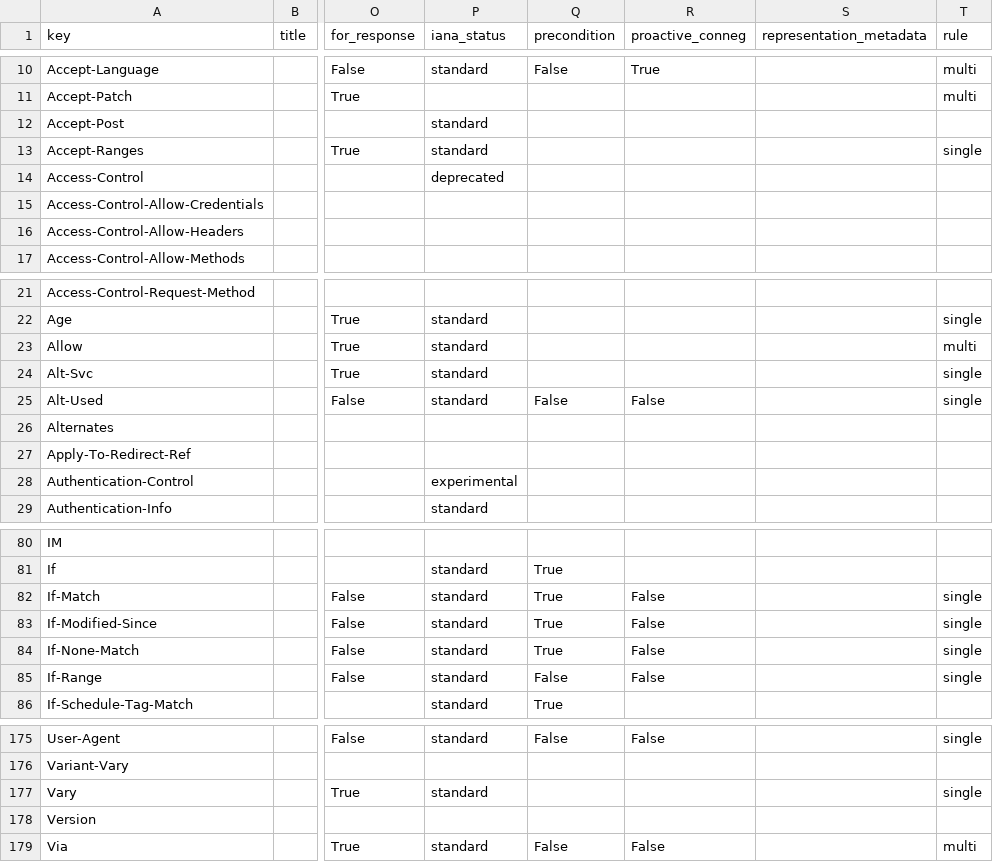
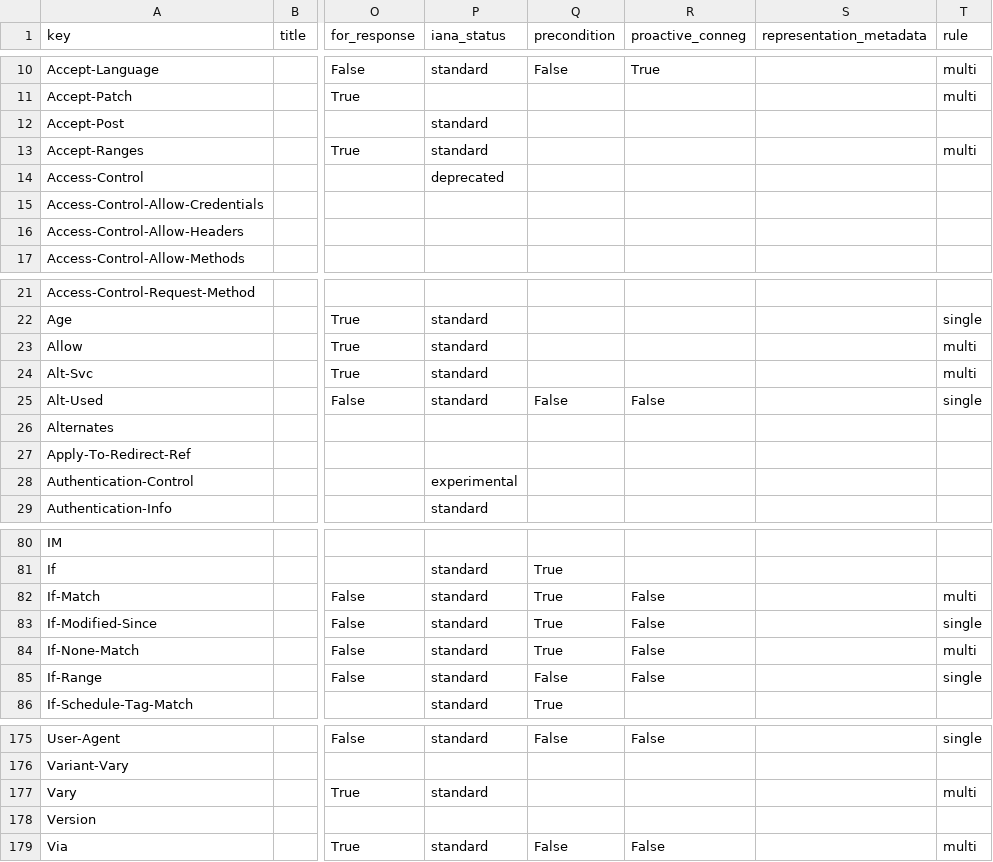
Before and after one commit to vfaronov/httpolice, a CSV file: httpolice/known/header.csv, drawn as a sheet; only a part is shown, gaps mark what is left out; the diff names each change by its address in the sheet, - before the commit and + after, or states it on an @@ line.

Commit message:
Fix notice 1013 for headers that permit both singular and plural values

```diff
--- a/httpolice/known/header.csv
+++ b/httpolice/known/header.csv
-T13 (rule): single
+T13 (rule): multi
-T24 (rule): single
+T24 (rule): multi
-T82 (rule): single
+T82 (rule): multi
-T84 (rule): single
+T84 (rule): multi
-T177 (rule): single
+T177 (rule): multi
```
Also changed, not shown: 7 other files.
